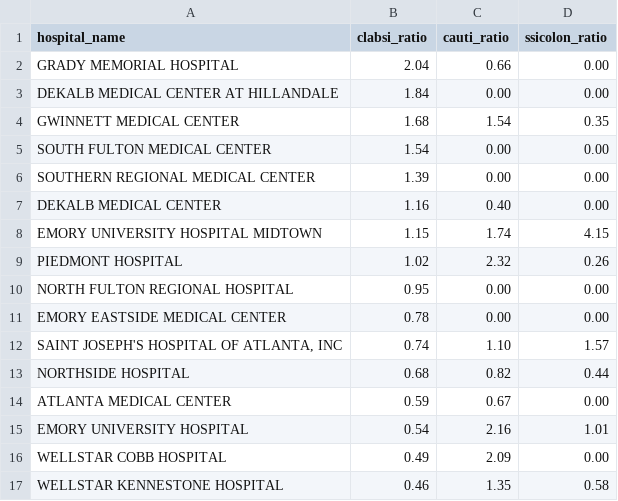
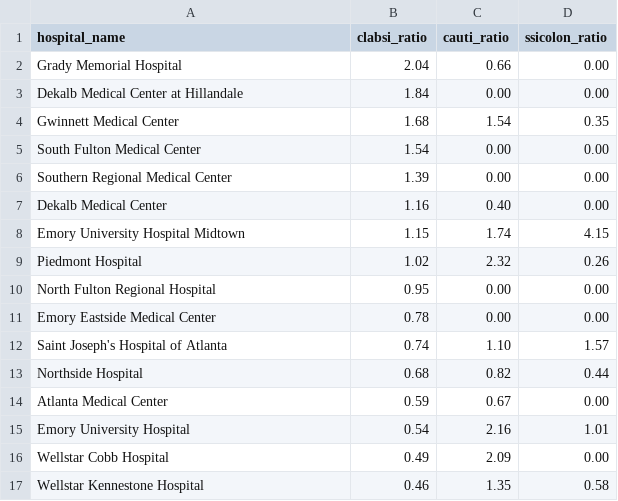
Before and after one commit to NewsappAJC/hospital_compare, a CSV file: hospitals.csv, drawn as a sheet.

```diff
--- a/hospitals.csv
+++ b/hospitals.csv
@@ -1,17 +1,17 @@
 "hospital_name","clabsi_ratio","cauti_ratio","ssicolon_ratio"
-"GRADY MEMORIAL HOSPITAL",2.04,0.66,0.00
-"DEKALB MEDICAL CENTER AT HILLANDALE",1.84,0.00,0.00
-"GWINNETT MEDICAL CENTER",1.68,1.54,0.35
-"SOUTH FULTON MEDICAL CENTER",1.54,0.00,0.00
-"SOUTHERN REGIONAL MEDICAL CENTER",1.39,0.00,0.00
-"DEKALB MEDICAL CENTER",1.16,0.40,0.00
-"EMORY UNIVERSITY HOSPITAL MIDTOWN",1.15,1.74,4.15
-"PIEDMONT HOSPITAL",1.02,2.32,0.26
-"NORTH FULTON REGIONAL HOSPITAL",0.95,0.00,0.00
-"EMORY EASTSIDE MEDICAL CENTER",0.78,0.00,0.00
-"SAINT JOSEPH'S HOSPITAL OF ATLANTA, INC",0.74,1.10,1.57
-"NORTHSIDE HOSPITAL",0.68,0.82,0.44
-"ATLANTA MEDICAL CENTER",0.59,0.67,0.00
-"EMORY UNIVERSITY HOSPITAL",0.54,2.16,1.01
-"WELLSTAR COBB HOSPITAL",0.49,2.09,0.00
-"WELLSTAR KENNESTONE HOSPITAL",0.46,1.35,0.58
+"Grady Memorial Hospital",2.04,0.66,0.00
+"Dekalb Medical Center at Hillandale",1.84,0.00,0.00
+"Gwinnett Medical Center",1.68,1.54,0.35
+"South Fulton Medical Center",1.54,0.00,0.00
+"Southern Regional Medical Center",1.39,0.00,0.00
+"Dekalb Medical Center",1.16,0.40,0.00
+"Emory University Hospital Midtown",1.15,1.74,4.15
+"Piedmont Hospital",1.02,2.32,0.26
+"North Fulton Regional Hospital",0.95,0.00,0.00
+"Emory Eastside Medical Center",0.78,0.00,0.00
+"Saint Joseph's Hospital of Atlanta",0.74,1.10,1.57
+"Northside Hospital",0.68,0.82,0.44
+"Atlanta Medical Center",0.59,0.67,0.00
+"Emory University Hospital",0.54,2.16,1.01
+"Wellstar Cobb Hospital",0.49,2.09,0.00
+"Wellstar Kennestone Hospital",0.46,1.35,0.58
```
Also changed, not shown: cauti_states.csv, clabsi_states.csv, 3 other files.
